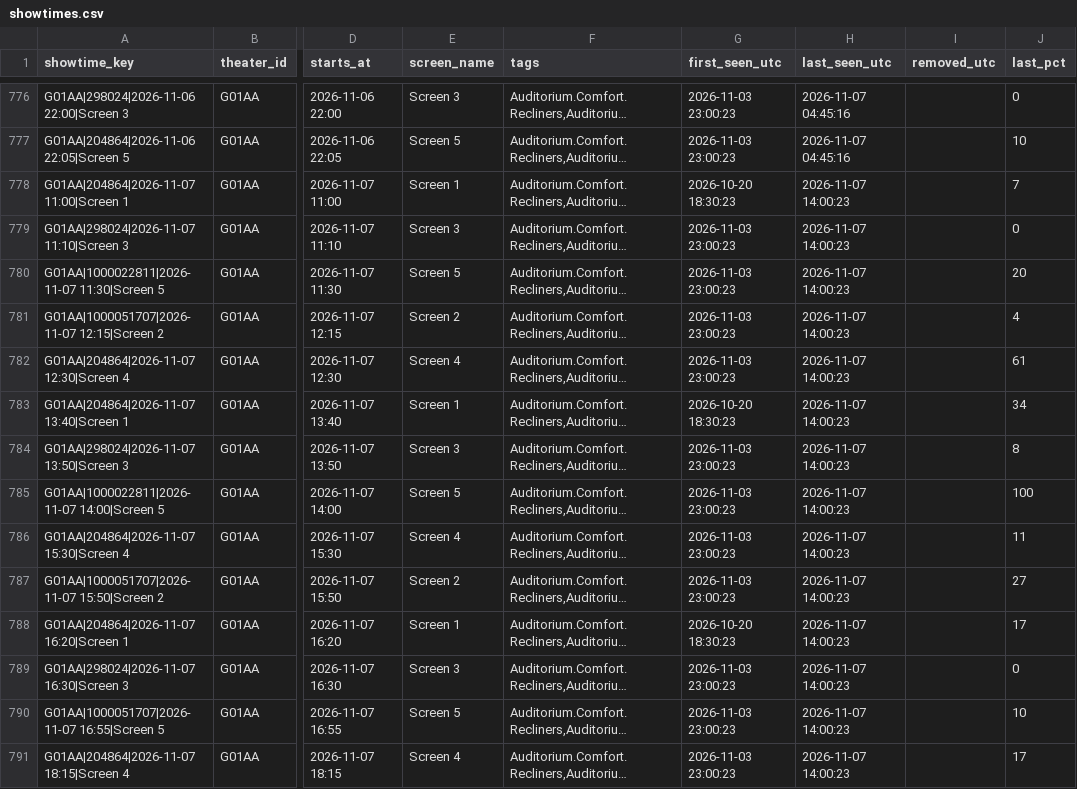
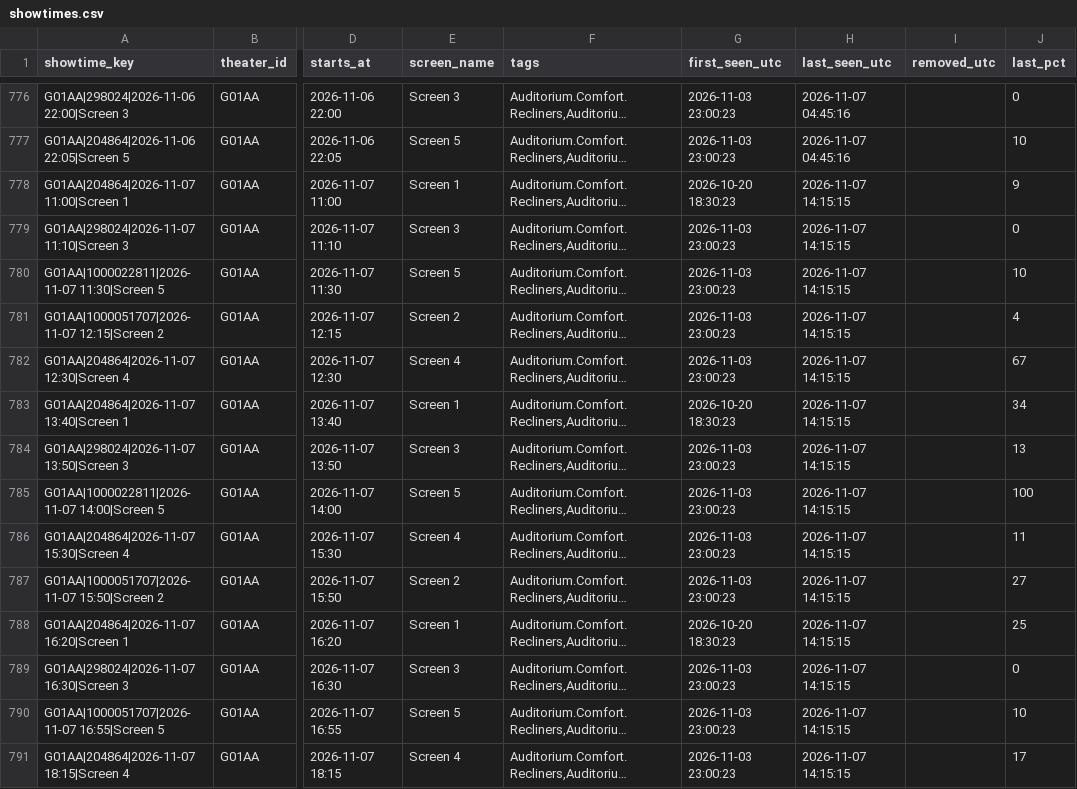
Before and after one commit to Kovar1/closter-showtimes, a CSV file: data/showtimes.csv, drawn as a sheet; only a part is shown, gaps mark what is left out; long unchanged cells end in …; the diff covers the shown part only; the diff names each change by its address in the sheet, - before the commit and + after, or states it on an @@ line.

```diff
--- a/data/showtimes.csv
+++ b/data/showtimes.csv
-H778:H791 (last_seen_utc): 2026-11-07 14:00:23
+H778:H791 (last_seen_utc): 2026-11-07 14:15:15
-J778 (last_pct): 7
+J778 (last_pct): 9
-J780 (last_pct): 20
+J780 (last_pct): 10
-J782 (last_pct): 61
+J782 (last_pct): 67
-J784 (last_pct): 8
+J784 (last_pct): 13
-J788 (last_pct): 17
+J788 (last_pct): 25
```
Also changed, not shown: 129 edited cells elsewhere in this file, data/polls/2026-11.csv, 2 other files.
